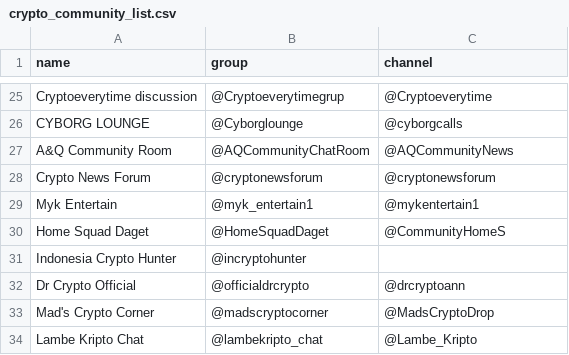
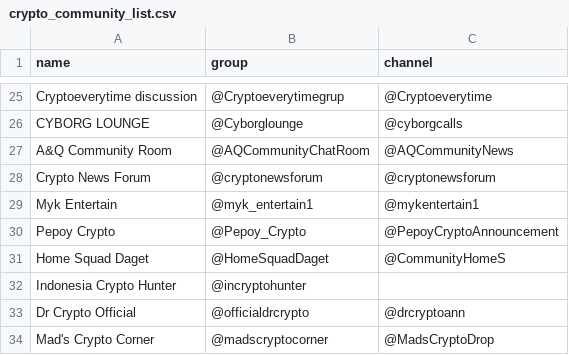
Before and after one commit to faishal-lib/Dataset, a CSV file: Blockchain/Community/Telegram/crypto_community_list.csv, drawn as a sheet; only a part is shown, gaps mark what is left out; the shorter side is filled out with more unchanged rows.

Commit message:
Update crypto_community_list.csv

```diff
--- a/Blockchain/Community/Telegram/crypto_community_list.csv
+++ b/Blockchain/Community/Telegram/crypto_community_list.csv
@@ -29,2 +29,3 @@ Crypto News Forum,@cryptonewsforum,@cryptonewsforum
 Myk Entertain,@myk_entertain1,@mykentertain1
+Pepoy Crypto,@Pepoy_Crypto,@PepoyCryptoAnnouncement
 Home Squad Daget,@HomeSquadDaget,@CommunityHomeS
```
